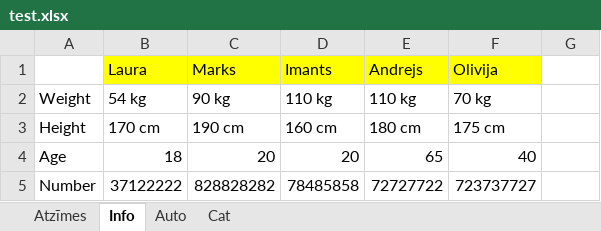
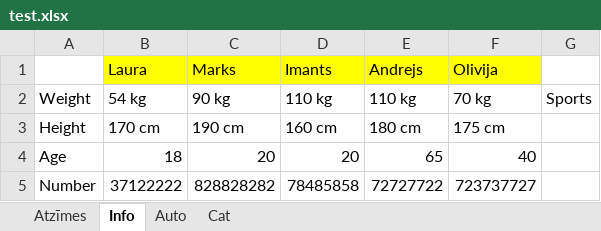
Before and after one commit to NikitaKaj/Converter-excel-to-pdf, an Excel workbook: test.xlsx, sheet Info, drawn as a sheet; values as stored, in another font and other column widths than the file's, no borders; the diff names each change by its address in the sheet, - before the commit and + after, or states it on an @@ line.

```diff
--- a/test.xlsx (sheet Info)
+++ b/test.xlsx (sheet Info)
-G2: (empty)
+G2: Sports
```
Also changed, not shown: sheet Cat, sheet Auto, sheet Atzīmes, charts or pictures, 1 other file.
